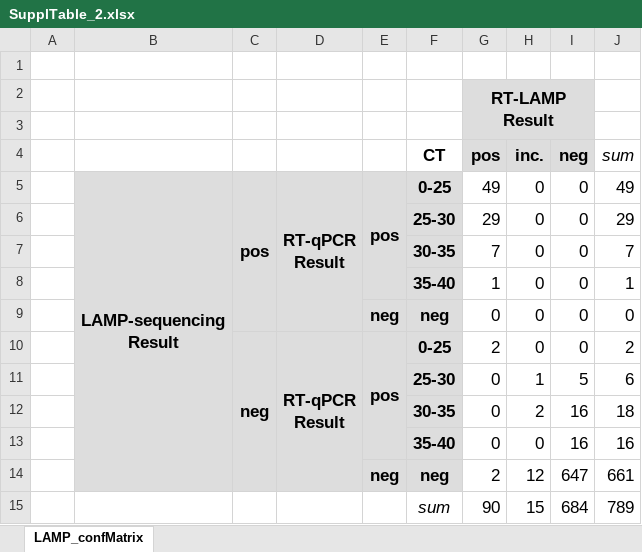
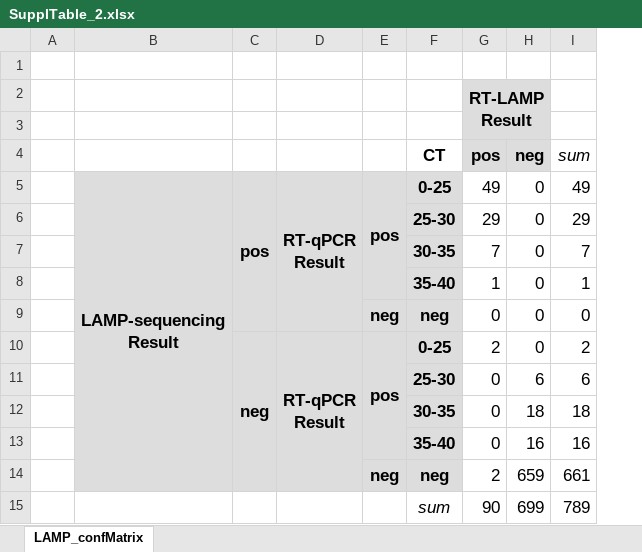
Before and after one commit to anders-biostat/LAMP-Paper-Figures, an Excel workbook: SVGs/SupplTable_2.xlsx, sheet LAMP_confMatrix, drawn as a sheet; values as stored, in another font and other column widths than the file's, no borders; removed rows and columns are numbered as before the commit, all else as after; the diff names each change by its address in the sheet, - before the commit and + after, or states it on an @@ line.

```diff
--- a/SVGs/SupplTable_2.xlsx (sheet LAMP_confMatrix)
+++ b/SVGs/SupplTable_2.xlsx (sheet LAMP_confMatrix)
-column H (inc.), rows 5-15: 0 | 0 | 0 | 0 | 0 | 0 | 1 | 2 | 0 | 12 | 15
-H11 (neg): 5
+H11 (neg): 6
-H12 (neg): 16
+H12 (neg): 18
-H14 (neg): 647
+H14 (neg): 659
-H15 (neg): 684
+H15 (neg): 699
```
Also changed, not shown: formulas that keep their value, SVGs/SupplTable_1.xlsx, 8 other files.
